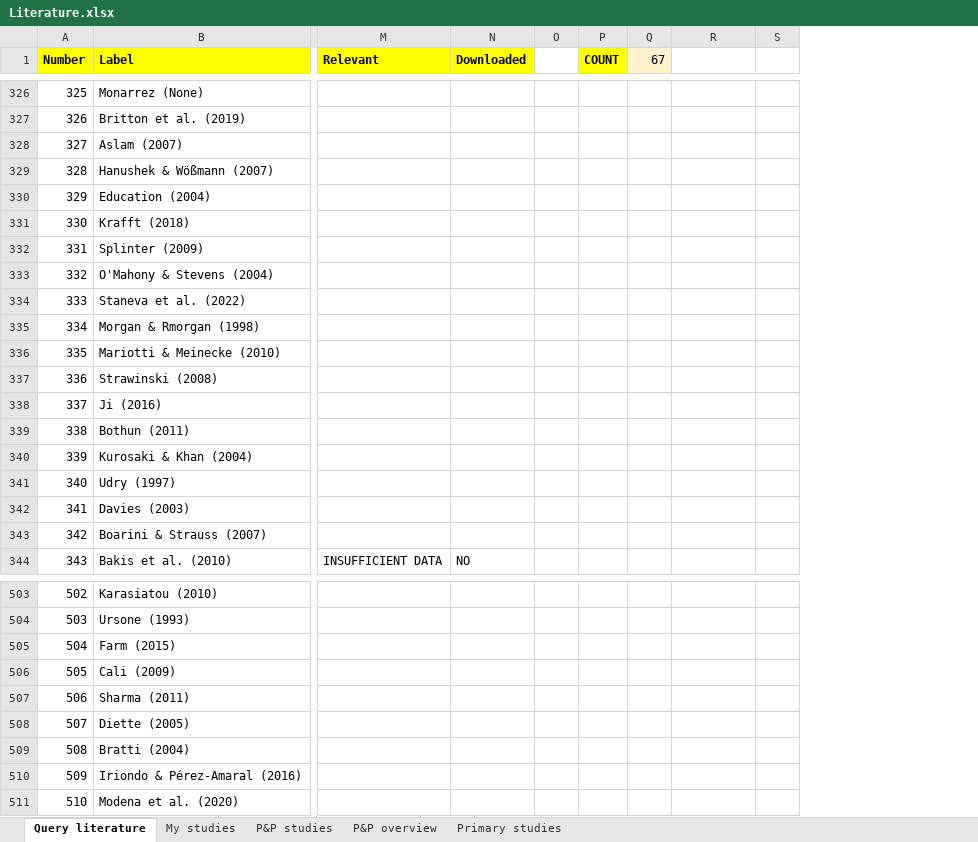
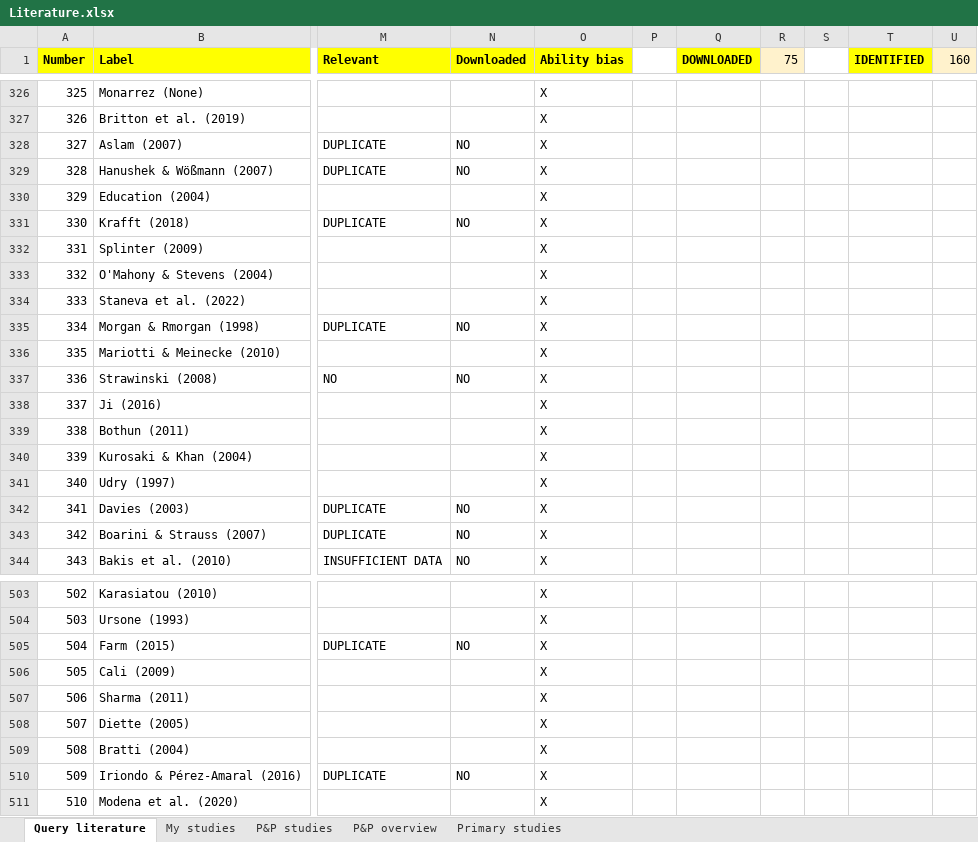
Before and after one commit to PetrCala/Diploma-Thesis, an Excel workbook: Literature/Literature.xlsx, sheet Query literature, drawn as a sheet; only a part is shown, gaps mark what is left out; values as stored, in another font and other column widths than the file's, no borders; conditional formats not drawn; removed rows and columns are numbered as before the commit, all else as after; the diff covers the shown part only; the diff names each change by its address in the sheet, - before the commit and + after, or states it on an @@ line.

```diff
--- a/Literature/Literature.xlsx (sheet Query literature)
+++ b/Literature/Literature.xlsx (sheet Query literature)
-column O, empty
-column P (COUNT), empty
-column Q (67), empty
+column O (Ability bias), rows 326-344: all X; rows 503-511: all X
+column P, empty
+column S, empty
+column T (IDENTIFIED), empty
+column U (160), empty
-Q1: (empty)
+Q1: DOWNLOADED
-Q1 fill: none
+Q1 fill: #FFFF00
-R1: (empty)
+R1: 75
-R1 fill: none
+R1 fill: #FFF2CC
-M328:M329 (Relevant): (empty)
+M328:M329 (Relevant): DUPLICATE
-N328:N329 (Downloaded): (empty)
+N328:N329 (Downloaded): NO
-M331 (Relevant): (empty)
+M331 (Relevant): DUPLICATE
-N331 (Downloaded): (empty)
+N331 (Downloaded): NO
-M335 (Relevant): (empty)
+M335 (Relevant): DUPLICATE
-N335 (Downloaded): (empty)
+N335 (Downloaded): NO
-M337 (Relevant): (empty)
+M337 (Relevant): NO
-N337 (Downloaded): (empty)
+N337 (Downloaded): NO
-M342:M343 (Relevant): (empty)
+M342:M343 (Relevant): DUPLICATE
-N342:N343 (Downloaded): (empty)
+N342:N343 (Downloaded): NO
-M505 (Relevant): (empty)
+M505 (Relevant): DUPLICATE
-N505 (Downloaded): (empty)
+N505 (Downloaded): NO
-M510 (Relevant): (empty)
+M510 (Relevant): DUPLICATE
-N510 (Downloaded): (empty)
+N510 (Downloaded): NO
```
Also changed, not shown: 95 edited cells elsewhere in this sheet, formulas that keep their value.
